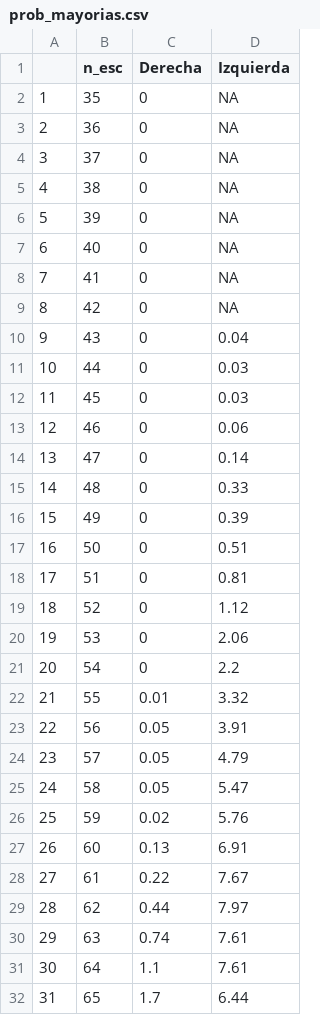
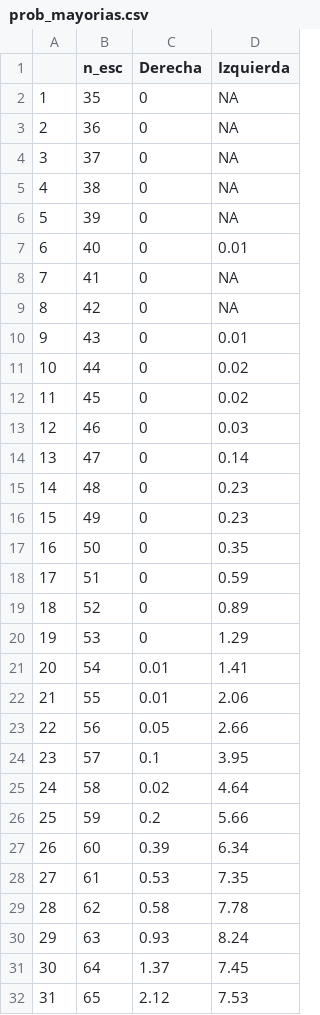
Before and after one commit to endikasatu/madrid-2021-model, a CSV file: data/prob_mayorias.csv, drawn as a sheet; only a part is shown; the diff covers the shown part only.

```diff
--- a/data/prob_mayorias.csv
+++ b/data/prob_mayorias.csv
@@ -6,27 +6,27 @@
 "5",39,0,NA
-"6",40,0,NA
+"6",40,0,0.01
 "7",41,0,NA
 "8",42,0,NA
-"9",43,0,0.04
-"10",44,0,0.03
-"11",45,0,0.03
-"12",46,0,0.06
+"9",43,0,0.01
+"10",44,0,0.02
+"11",45,0,0.02
+"12",46,0,0.03
 "13",47,0,0.14
-"14",48,0,0.33
-"15",49,0,0.39
-"16",50,0,0.51
-"17",51,0,0.81
-"18",52,0,1.12
-"19",53,0,2.06
-"20",54,0,2.2
-"21",55,0.01,3.32
-"22",56,0.05,3.91
-"23",57,0.05,4.79
-"24",58,0.05,5.47
-"25",59,0.02,5.76
-"26",60,0.13,6.91
-"27",61,0.22,7.67
-"28",62,0.44,7.97
-"29",63,0.74,7.61
-"30",64,1.1,7.61
-"31",65,1.7,6.44
+"14",48,0,0.23
+"15",49,0,0.23
+"16",50,0,0.35
+"17",51,0,0.59
+"18",52,0,0.89
+"19",53,0,1.29
+"20",54,0.01,1.41
+"21",55,0.01,2.06
+"22",56,0.05,2.66
+"23",57,0.1,3.95
+"24",58,0.02,4.64
+"25",59,0.2,5.66
+"26",60,0.39,6.34
+"27",61,0.53,7.35
+"28",62,0.58,7.78
+"29",63,0.93,8.24
+"30",64,1.37,7.45
+"31",65,2.12,7.53
```
Also changed, not shown: 43 edited cells elsewhere in this file, data/evol_intencion_voto.csv, data/evol_prob_mayorias.csv, 10 other files.
